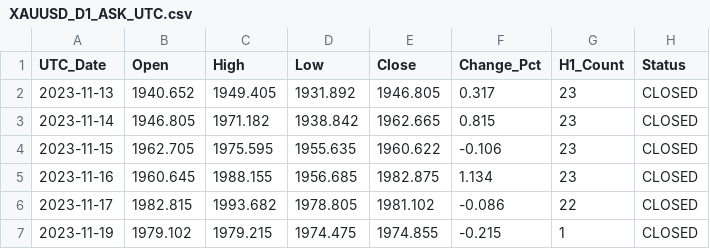
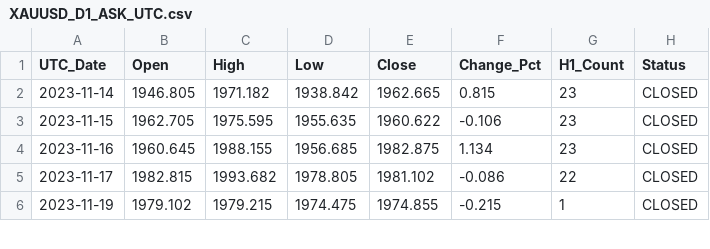
Before and after one commit to szegediz80-coder/gold-xauusd-data, a CSV file: data/XAUUSD_D1_ASK_UTC.csv, drawn as a sheet; only a part is shown.

```diff
--- a/data/XAUUSD_D1_ASK_UTC.csv
+++ b/data/XAUUSD_D1_ASK_UTC.csv
@@ -1,3 +1,2 @@
 UTC_Date,Open,High,Low,Close,Change_Pct,H1_Count,Status
-2023-11-13,1940.652,1949.405,1931.892,1946.805,0.317,23,CLOSED
 2023-11-14,1946.805,1971.182,1938.842,1962.665,0.815,23,CLOSED
```
Also changed, not shown: 2 other files.
